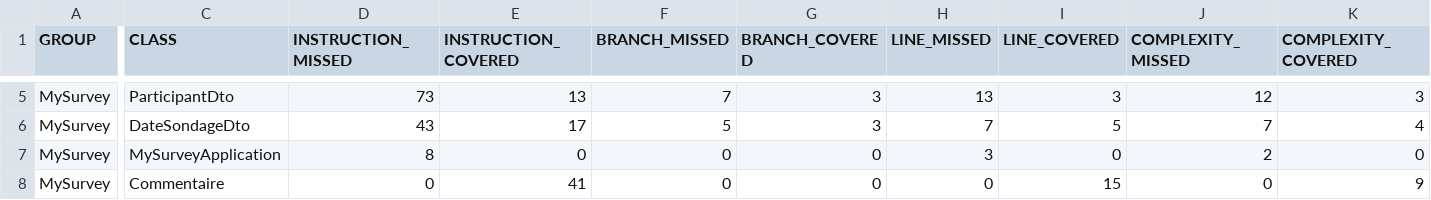
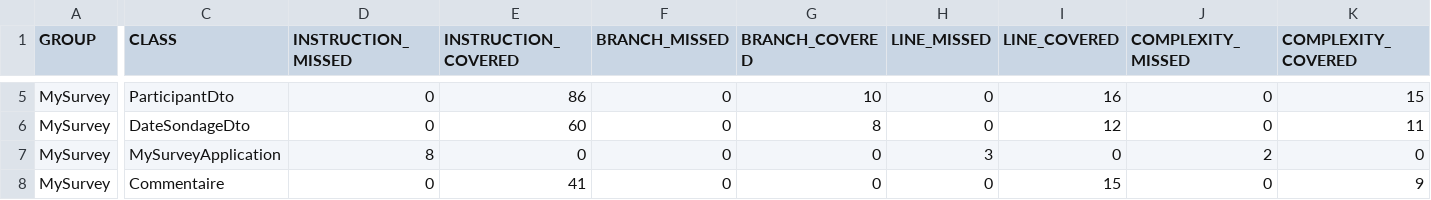
Before and after one commit to vaz8u/prodLogicielle, a CSV file: jacoco/jacoco.csv, drawn as a sheet; only a part is shown, gaps mark what is left out; the diff covers the shown part only; the diff names each change by its address in the sheet, - before the commit and + after, or states it on an @@ line.

```diff
--- a/jacoco/jacoco.csv
+++ b/jacoco/jacoco.csv
-D5 (INSTRUCTION_MISSED): 73
+D5 (INSTRUCTION_MISSED): 0
-E5 (INSTRUCTION_COVERED): 13
+E5 (INSTRUCTION_COVERED): 86
-F5 (BRANCH_MISSED): 7
+F5 (BRANCH_MISSED): 0
-G5 (BRANCH_COVERED): 3
+G5 (BRANCH_COVERED): 10
-H5 (LINE_MISSED): 13
+H5 (LINE_MISSED): 0
-I5 (LINE_COVERED): 3
+I5 (LINE_COVERED): 16
-J5 (COMPLEXITY_MISSED): 12
+J5 (COMPLEXITY_MISSED): 0
-K5 (COMPLEXITY_COVERED): 3
+K5 (COMPLEXITY_COVERED): 15
-D6 (INSTRUCTION_MISSED): 43
+D6 (INSTRUCTION_MISSED): 0
-E6 (INSTRUCTION_COVERED): 17
+E6 (INSTRUCTION_COVERED): 60
-F6 (BRANCH_MISSED): 5
+F6 (BRANCH_MISSED): 0
-G6 (BRANCH_COVERED): 3
+G6 (BRANCH_COVERED): 8
-H6 (LINE_MISSED): 7
+H6 (LINE_MISSED): 0
-I6 (LINE_COVERED): 5
+I6 (LINE_COVERED): 12
-J6 (COMPLEXITY_MISSED): 7
+J6 (COMPLEXITY_MISSED): 0
-K6 (COMPLEXITY_COVERED): 4
+K6 (COMPLEXITY_COVERED): 11
```
Also changed, not shown: 42 edited cells elsewhere in this file, 20 other files.
